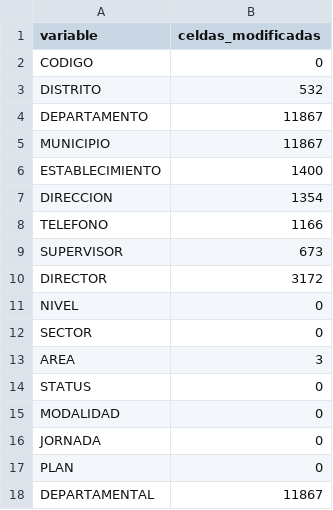
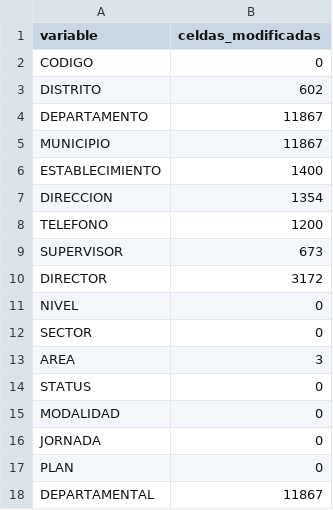
Before and after one commit to Vann06/Proyecto-1-Data-Science, a CSV file: reports/calidad/cambios_por_variable.csv, drawn as a sheet.

```diff
--- a/reports/calidad/cambios_por_variable.csv
+++ b/reports/calidad/cambios_por_variable.csv
@@ -2,3 +2,3 @@
 CODIGO,0
-DISTRITO,532
+DISTRITO,602
 DEPARTAMENTO,11867
@@ -7,3 +7,3 @@ ESTABLECIMIENTO,1400
 DIRECCION,1354
-TELEFONO,1166
+TELEFONO,1200
 SUPERVISOR,673
```
Also changed, not shown: reports/calidad/faltantes_por_variable.csv, reports/calidad/problemas_formato.csv, 10 other files.
